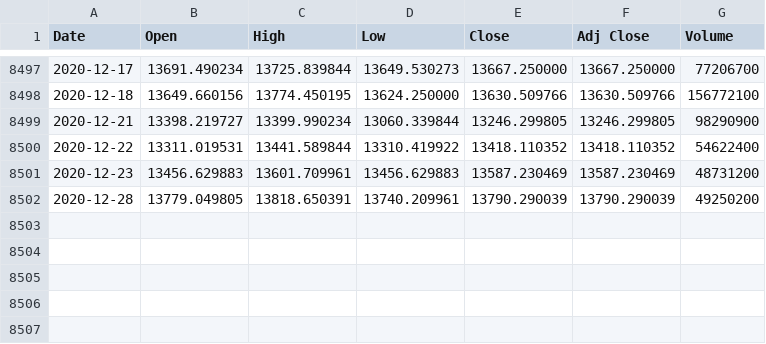
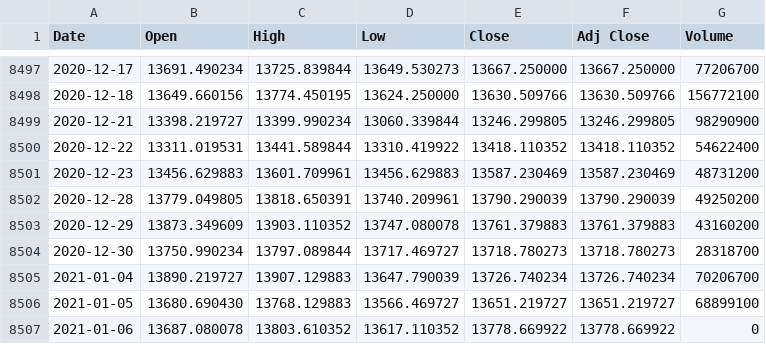
Before and after one commit to loelschlaeger/fHMM, a CSV file: data/dax.csv, drawn as a sheet; only a part is shown, gaps mark what is left out; the diff names each change by its address in the sheet, - before the commit and + after, or states it on an @@ line.

Commit message:
data update

```diff
--- a/data/dax.csv
+++ b/data/dax.csv
+row 8503: 2020-12-29 | 13873.349609 | 13903.110352 | 13747.080078 | 13761.379883 | 13761.379883 | 43160200
+row 8504: 2020-12-30 | 13750.990234 | 13797.089844 | 13717.469727 | 13718.780273 | 13718.780273 | 28318700
+row 8505: 2021-01-04 | 13890.219727 | 13907.129883 | 13647.790039 | 13726.740234 | 13726.740234 | 70206700
+row 8506: 2021-01-05 | 13680.690430 | 13768.129883 | 13566.469727 | 13651.219727 | 13651.219727 | 68899100
+row 8507: 2021-01-06 | 13687.080078 | 13803.610352 | 13617.110352 | 13778.669922 | 13778.669922 | 0
```
Also changed, not shown: 2 other files.
